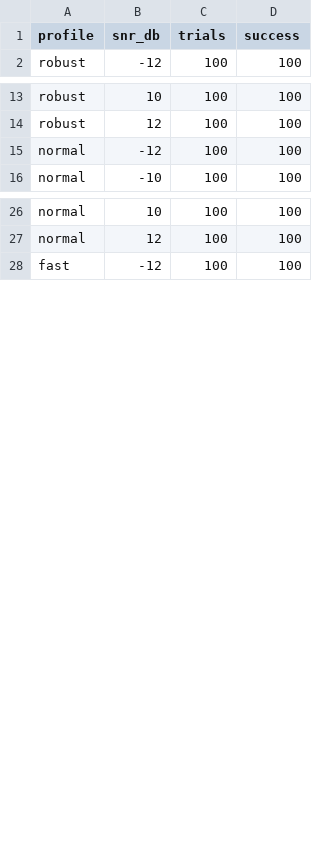
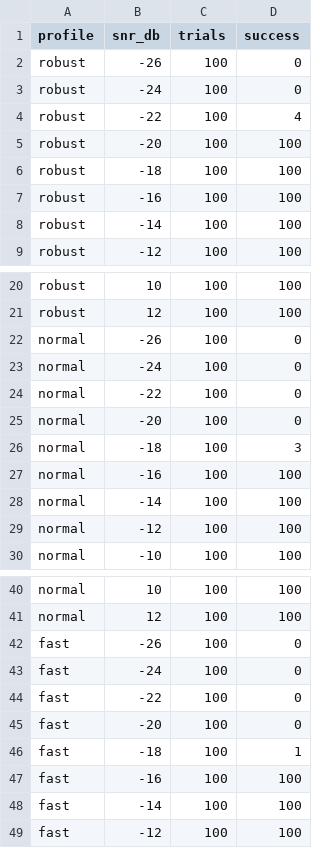
Before and after one commit to averbel/transmision_datos_ondas_audibles, a CSV file: SpacesWases/bench_resultados.csv, drawn as a sheet; only a part is shown, gaps mark what is left out; the diff names each change by its address in the sheet, - before the commit and + after, or states it on an @@ line.

```diff
--- a/SpacesWases/bench_resultados.csv
+++ b/SpacesWases/bench_resultados.csv
+row 2: robust | -26 | 100 | 0
+row 3: robust | -24 | 100 | 0
+row 4: robust | -22 | 100 | 4
+row 5: robust | -20 | 100 | 100
+row 6: robust | -18 | 100 | 100
+row 7: robust | -16 | 100 | 100
+row 8: robust | -14 | 100 | 100
+row 22: normal | -26 | 100 | 0
+row 23: normal | -24 | 100 | 0
+row 24: normal | -22 | 100 | 0
+row 25: normal | -20 | 100 | 0
+row 26: normal | -18 | 100 | 3
+row 27: normal | -16 | 100 | 100
+row 28: normal | -14 | 100 | 100
+row 42: fast | -26 | 100 | 0
+row 43: fast | -24 | 100 | 0
+row 44: fast | -22 | 100 | 0
+row 45: fast | -20 | 100 | 0
+row 46: fast | -18 | 100 | 1
+row 47: fast | -16 | 100 | 100
+row 48: fast | -14 | 100 | 100
```
Also changed, not shown: 24 other files.
